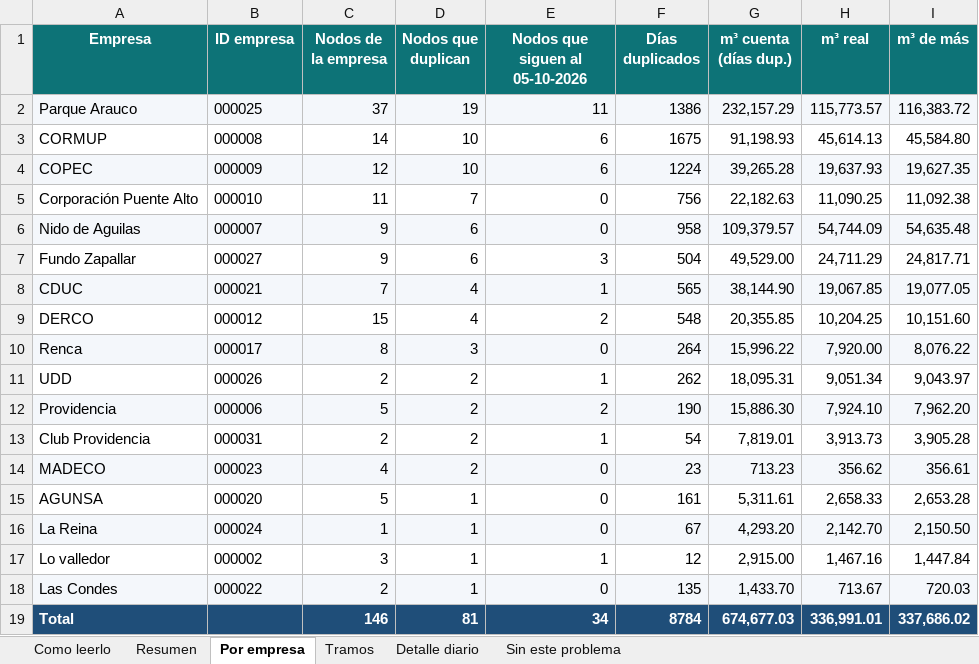
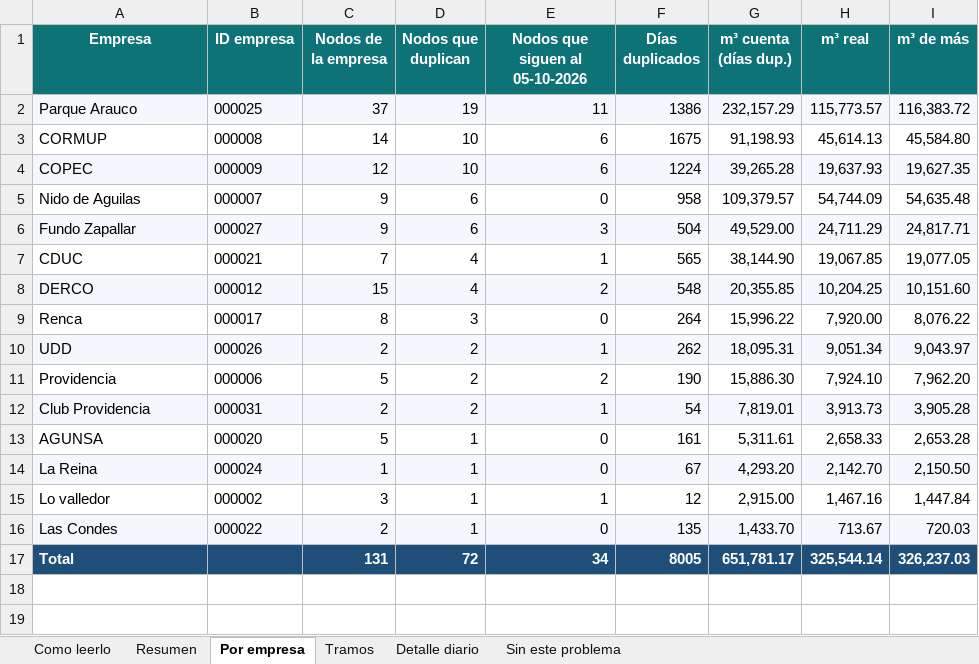
Before and after one commit to anibaloperacionesWes/wes-scripts, an Excel workbook: reports/Dias_Duplicados/Dias_duplicados_nodos_2025-01-01_a_2026-10-06.xlsx, sheet Por empresa, drawn as a sheet; values as stored, in another font and other column widths than the file's, no borders; removed rows and columns are numbered as before the commit, all else as after; the diff names each change by its address in the sheet, - before the commit and + after, or states it on an @@ line.

```diff
--- a/reports/Dias_Duplicados/Dias_duplicados_nodos_2025-01-01_a_2026-10-06.xlsx (sheet Por empresa)
+++ b/reports/Dias_Duplicados/Dias_duplicados_nodos_2025-01-01_a_2026-10-06.xlsx (sheet Por empresa)
-row 5: Corporación Puente Alto | 000010 | 11 | 7 | 0 | 756 | 22,182.63 | 11,090.25 | 11,092.38
-A5:I5 fill: #F4F7FB
+A5:I5 fill: none
-A6:I6 fill: none
+A6:I6 fill: #F4F7FB
-A7:I7 fill: #F4F7FB
+A7:I7 fill: none
-A8:I8 fill: none
+A8:I8 fill: #F4F7FB
-A9:I9 fill: #F4F7FB
+A9:I9 fill: none
-A10:I10 fill: none
+A10:I10 fill: #F4F7FB
-A11:I11 fill: #F4F7FB
+A11:I11 fill: none
-A12:I12 fill: none
+A12:I12 fill: #F4F7FB
-row 14: MADECO | 000023 | 4 | 2 | 0 | 23 | 713.23 | 356.62 | 356.61
-C17 (Nodos de la empresa): 146
+C17 (Nodos de la empresa): 131
-D17 (Nodos que duplican): 81
+D17 (Nodos que duplican): 72
-F17 (Días duplicados): 8784
+F17 (Días duplicados): 8005
-G17 (m³ cuenta (días dup.)): 674,677.03
+G17 (m³ cuenta (días dup.)): 651,781.17
-H17 (m³ real): 336,991.01
+H17 (m³ real): 325,544.14
-I17 (m³ de más): 337,686.02
+I17 (m³ de más): 326,237.03
```
Also changed, not shown: sheet Detalle diario, sheet Resumen, sheet Tramos, sheet Sin este problema, sheet Como leerlo, 1 other file.
